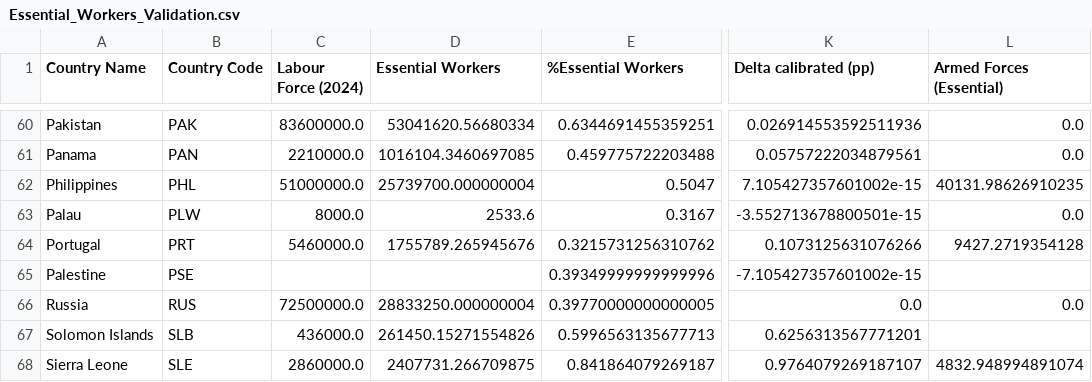
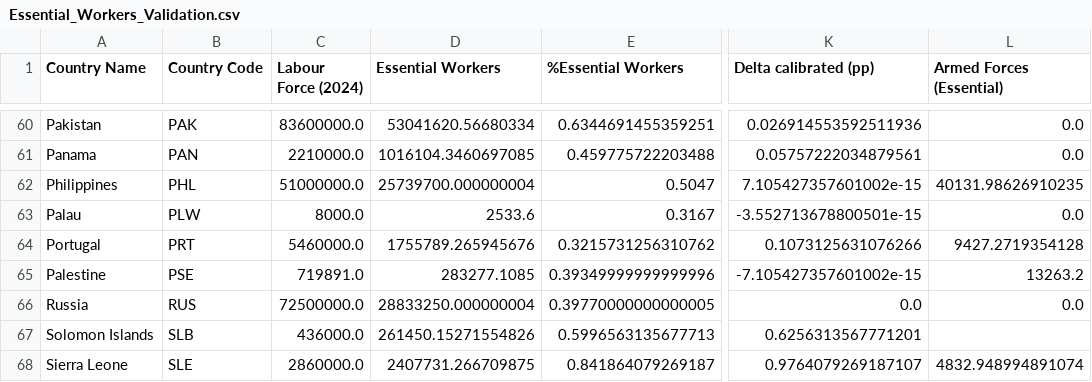
Before and after one commit to jamesmulhall/InRoomAirFilterScaleUp, a CSV file: results/essential_workers/Essential_Workers_Validation.csv, drawn as a sheet; only a part is shown, gaps mark what is left out; the diff names each change by its address in the sheet, - before the commit and + after, or states it on an @@ line.

```diff
--- a/results/essential_workers/Essential_Workers_Validation.csv
+++ b/results/essential_workers/Essential_Workers_Validation.csv
-C65 (Labour Force (2024)): (empty)
+C65 (Labour Force (2024)): 719891.0
-D65 (Essential Workers): (empty)
+D65 (Essential Workers): 283277.1085
-L65 (Armed Forces (Essential)): (empty)
+L65 (Armed Forces (Essential)): 13263.2
```
Also changed, not shown: results/essential_workers/EssentialWorkersByCountry.csv, results/essential_workers/EssentialWorkersByRegion.csv, 4 other files.
